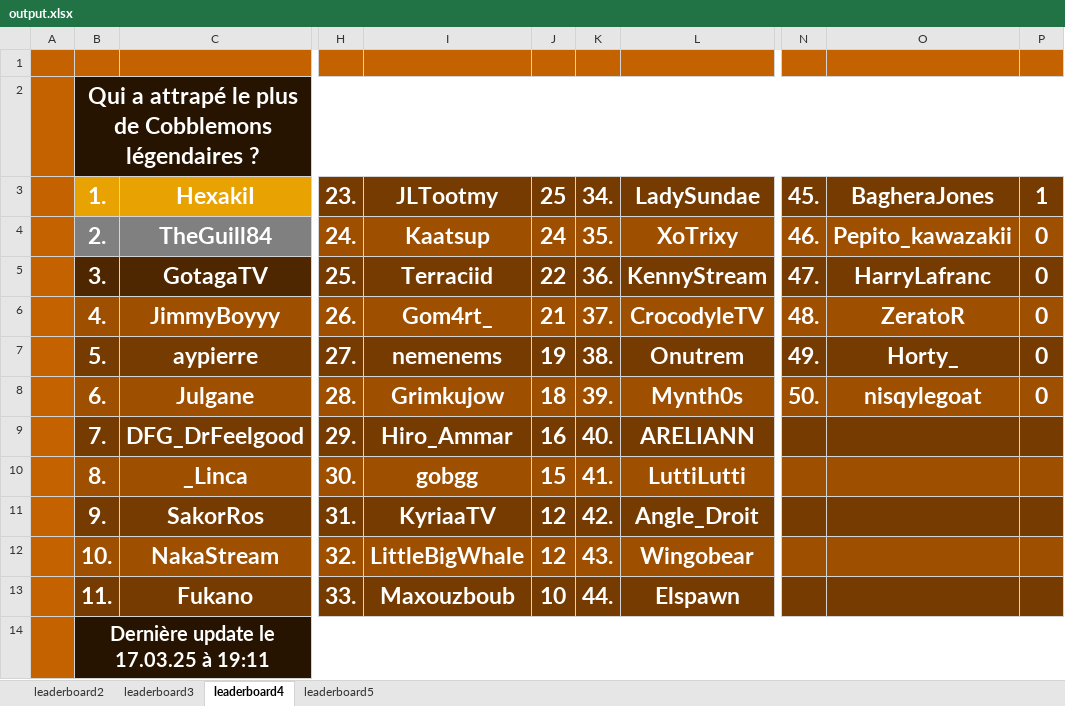
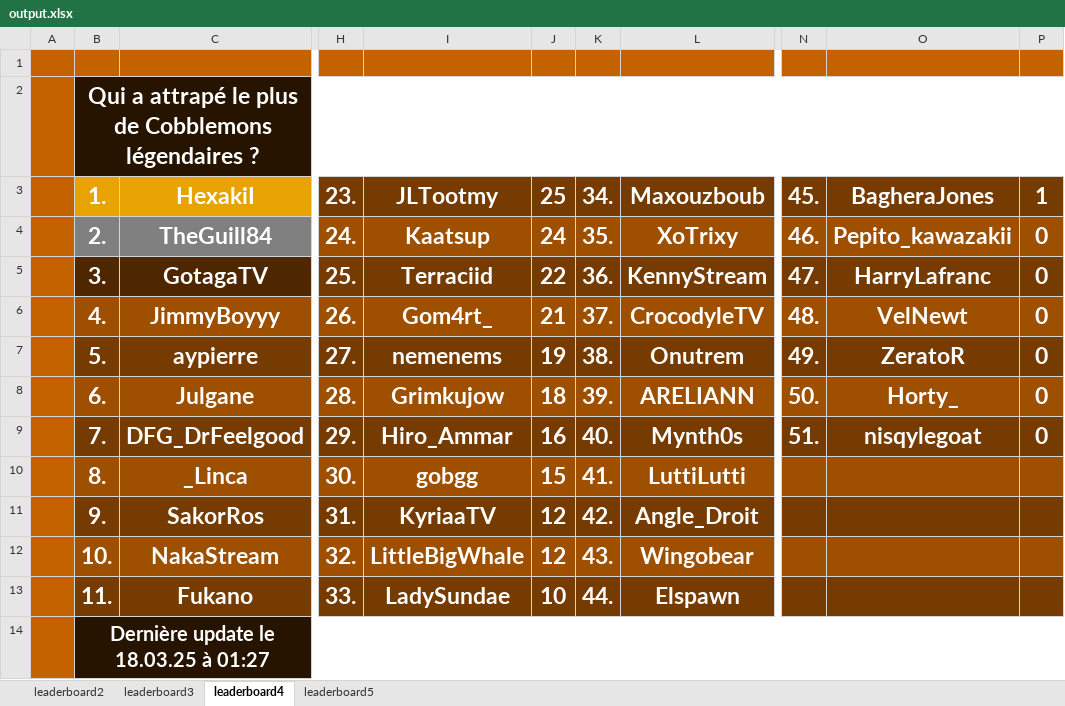
Before and after one commit to ThibautChoppy/MCStatsCompiler, an Excel workbook: output.xlsx, sheet leaderboard4, drawn as a sheet; only a part is shown, gaps mark what is left out; values as stored, in another font and other column widths than the file's, no borders; the diff names each change by its address in the sheet, - before the commit and + after, or states it on an @@ line.

```diff
--- a/output.xlsx (sheet leaderboard4)
+++ b/output.xlsx (sheet leaderboard4)
-L3: LadySundae
+L3: Maxouzboub
-O6: ZeratoR
+O6: VelNewt
-O7: Horty_
+O7: ZeratoR
-L8: Mynth0s
+L8: ARELIANN
-O8: nisqylegoat
+O8: Horty_
-L9: ARELIANN
+L9: Mynth0s
-N9: (empty)
+N9: 51.
-O9: (empty)
+O9: nisqylegoat
-P9: (empty)
+P9: 0
-I13: Maxouzboub
+I13: LadySundae
-B14: Dernière update le 17.03.25 à 19:11
+B14: Dernière update le 18.03.25 à 01:27
```
Also changed, not shown: sheet leaderboard5, sheet leaderboard3, sheet leaderboard2, 9 other files.
